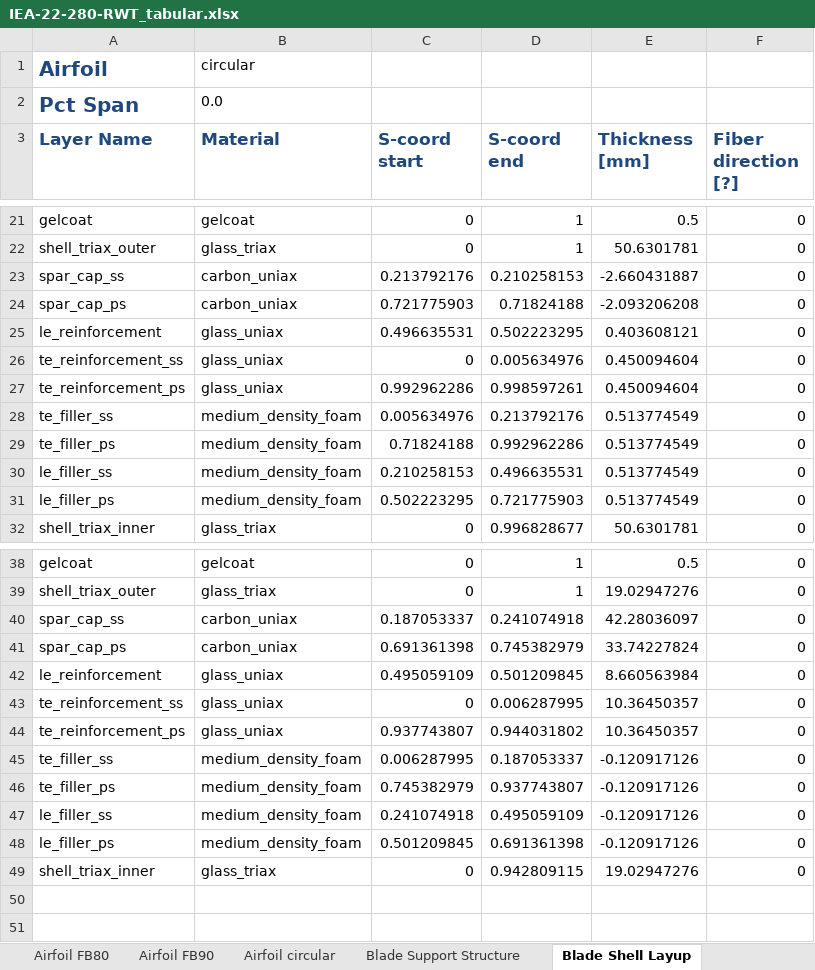
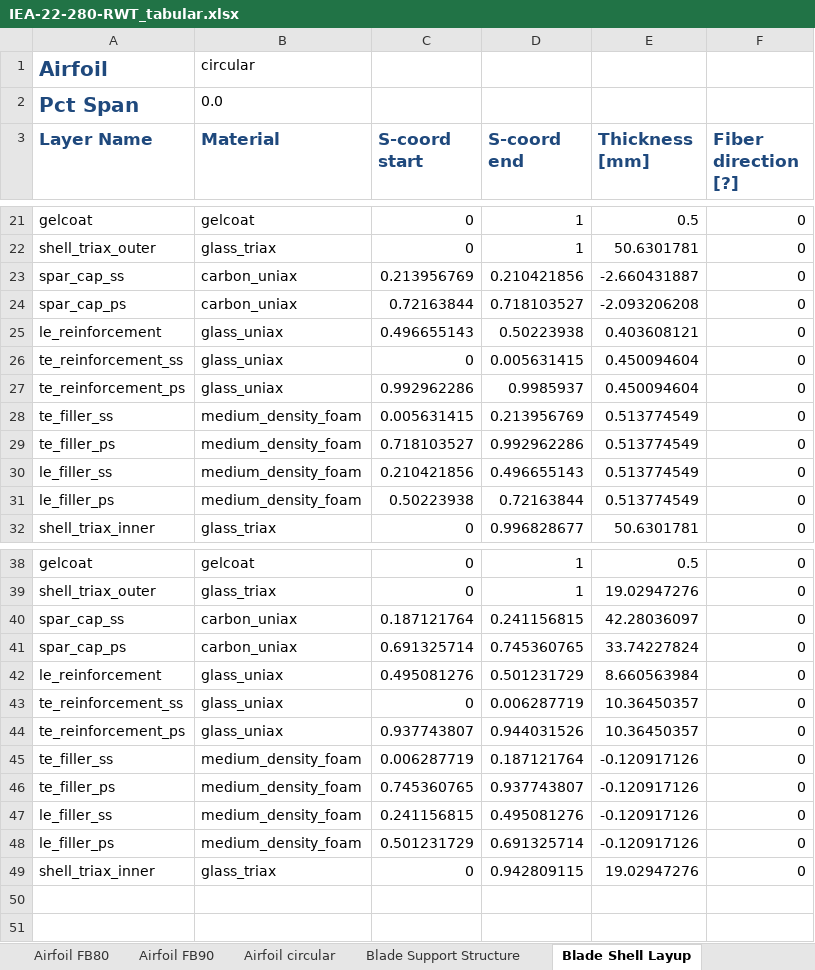
Before and after one commit to mayankchetan/IEA-22-280-RWT, an Excel workbook: Documentation/IEA-22-280-RWT_tabular.xlsx, sheet Blade Shell Layup, drawn as a sheet; only a part is shown, gaps mark what is left out; values as stored, in another font and other column widths than the file's, no borders; the diff covers the shown part only; the diff names each change by its address in the sheet, - before the commit and + after, or states it on an @@ line.

```diff
--- a/Documentation/IEA-22-280-RWT_tabular.xlsx (sheet Blade Shell Layup)
+++ b/Documentation/IEA-22-280-RWT_tabular.xlsx (sheet Blade Shell Layup)
-C23 (S-coord start): 0.213792176
+C23 (S-coord start): 0.213956769
-D23 (S-coord end): 0.210258153
+D23 (S-coord end): 0.210421856
-C24 (S-coord start): 0.721775903
+C24 (S-coord start): 0.72163844
-D24 (S-coord end): 0.71824188
+D24 (S-coord end): 0.718103527
-C25 (S-coord start): 0.496635531
+C25 (S-coord start): 0.496655143
-D25 (S-coord end): 0.502223295
+D25 (S-coord end): 0.50223938
-D26 (S-coord end): 0.005634976
+D26 (S-coord end): 0.005631415
-D27 (S-coord end): 0.998597261
+D27 (S-coord end): 0.9985937
-C28 (S-coord start): 0.005634976
+C28 (S-coord start): 0.005631415
-D28 (S-coord end): 0.213792176
+D28 (S-coord end): 0.213956769
-C29 (S-coord start): 0.71824188
+C29 (S-coord start): 0.718103527
-C30 (S-coord start): 0.210258153
+C30 (S-coord start): 0.210421856
-D30 (S-coord end): 0.496635531
+D30 (S-coord end): 0.496655143
-C31 (S-coord start): 0.502223295
+C31 (S-coord start): 0.50223938
-D31 (S-coord end): 0.721775903
+D31 (S-coord end): 0.72163844
-C40 (S-coord start): 0.187053337
+C40 (S-coord start): 0.187121764
-D40 (S-coord end): 0.241074918
+D40 (S-coord end): 0.241156815
-C41 (S-coord start): 0.691361398
+C41 (S-coord start): 0.691325714
-D41 (S-coord end): 0.745382979
+D41 (S-coord end): 0.745360765
-C42 (S-coord start): 0.495059109
+C42 (S-coord start): 0.495081276
-D42 (S-coord end): 0.501209845
+D42 (S-coord end): 0.501231729
-D43 (S-coord end): 0.006287995
+D43 (S-coord end): 0.006287719
-D44 (S-coord end): 0.944031802
+D44 (S-coord end): 0.944031526
-C45 (S-coord start): 0.006287995
+C45 (S-coord start): 0.006287719
-D45 (S-coord end): 0.187053337
+D45 (S-coord end): 0.187121764
-C46 (S-coord start): 0.745382979
+C46 (S-coord start): 0.745360765
-C47 (S-coord start): 0.241074918
+C47 (S-coord start): 0.241156815
-D47 (S-coord end): 0.495059109
+D47 (S-coord end): 0.495081276
-C48 (S-coord start): 0.501209845
+C48 (S-coord start): 0.501231729
-D48 (S-coord end): 0.691361398
+D48 (S-coord end): 0.691325714
```
Also changed, not shown: 180 edited cells elsewhere in this sheet, sheet Rotor Performance - WISDEM, sheet Nacelle Mass Properties, sheet Overview, other sheet tabs, 2 other files.
